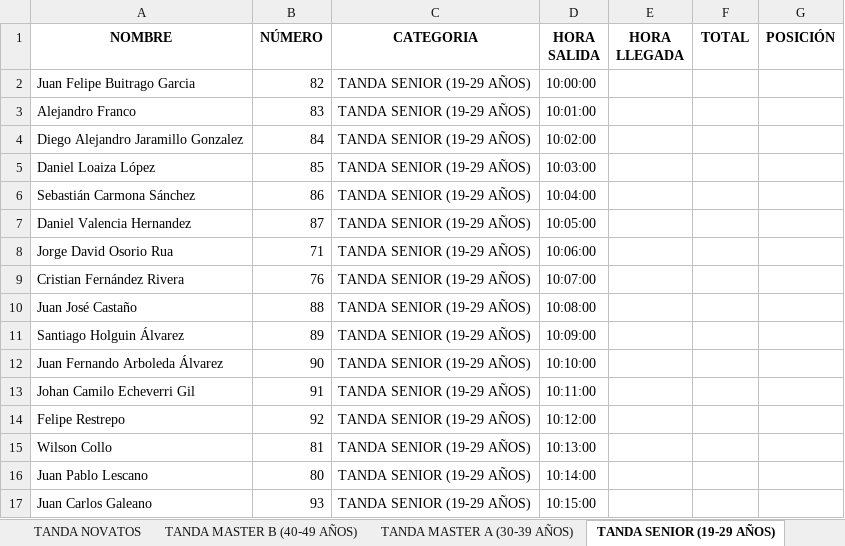
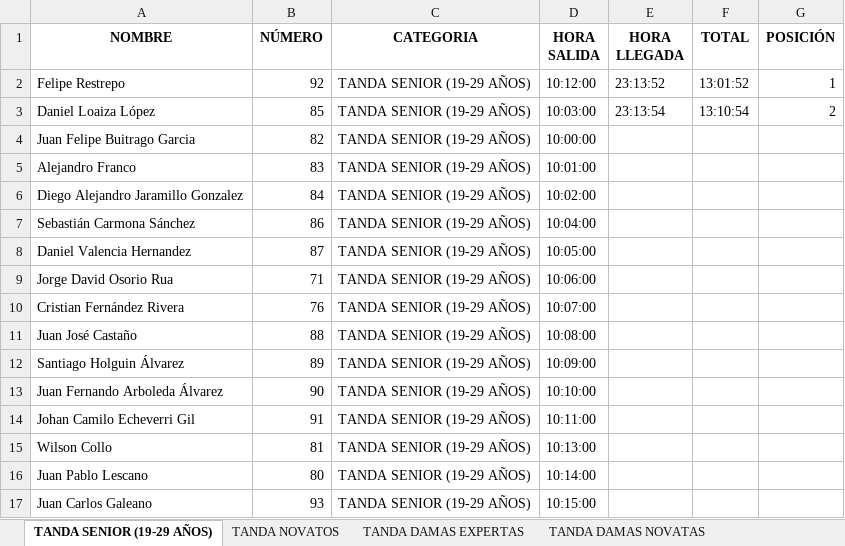
Before and after one commit to doncamilom/ChiguireTiming, an Excel workbook: App/Data/Results.xlsx, sheet TANDA SENIOR (19-29 AÑOS), drawn as a sheet; values as stored, in another font and other column widths than the file's, no borders; removed rows and columns are numbered as before the commit, all else as after; the diff names each change by its address in the sheet, - before the commit and + after, or states it on an @@ line.

```diff
--- a/App/Data/Results.xlsx (sheet TANDA SENIOR (19-29 AÑOS))
+++ b/App/Data/Results.xlsx (sheet TANDA SENIOR (19-29 AÑOS))
@@ sheet tab order changed: TANDA SENIOR (19-29 AÑOS) | TANDA NOVATOS | TANDA DAMAS EXPERTAS | TANDA DAMAS NOVATAS @@
+row 2: Felipe Restrepo | 92 | TANDA SENIOR (19-29 AÑOS) | 10:12:00 | 23:13:52 | 13:01:52 | 1
+row 3: Daniel Loaiza López | 85 | TANDA SENIOR (19-29 AÑOS) | 10:03:00 | 23:13:54 | 13:10:54 | 2
-row 5: Daniel Loaiza López | 85 | TANDA SENIOR (19-29 AÑOS) | 10:03:00
-row 14: Felipe Restrepo | 92 | TANDA SENIOR (19-29 AÑOS) | 10:12:00
```
Also changed, not shown: sheet TANDA DAMAS NOVATAS, sheet TANDA NOVATOS, sheet TANDA DAMAS EXPERTAS, 5 other files.
